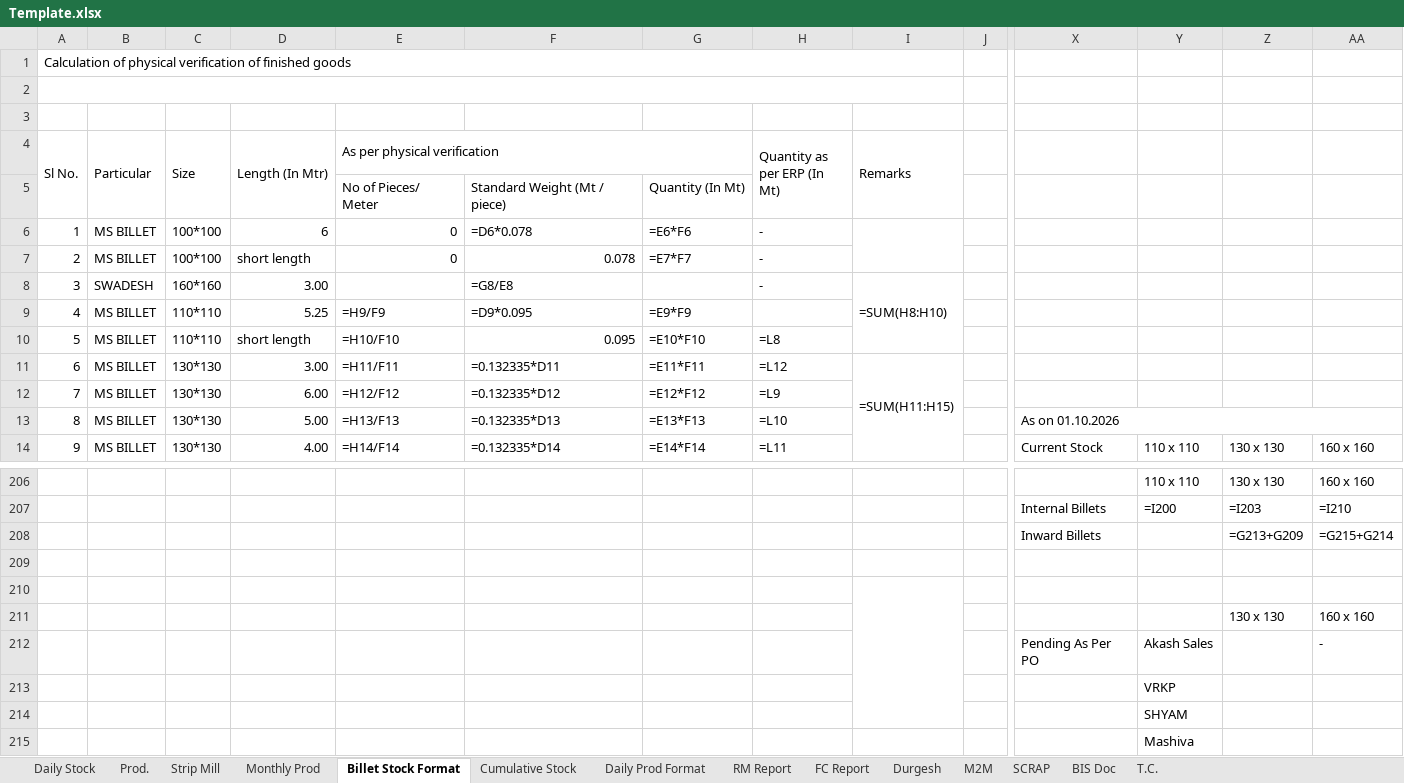
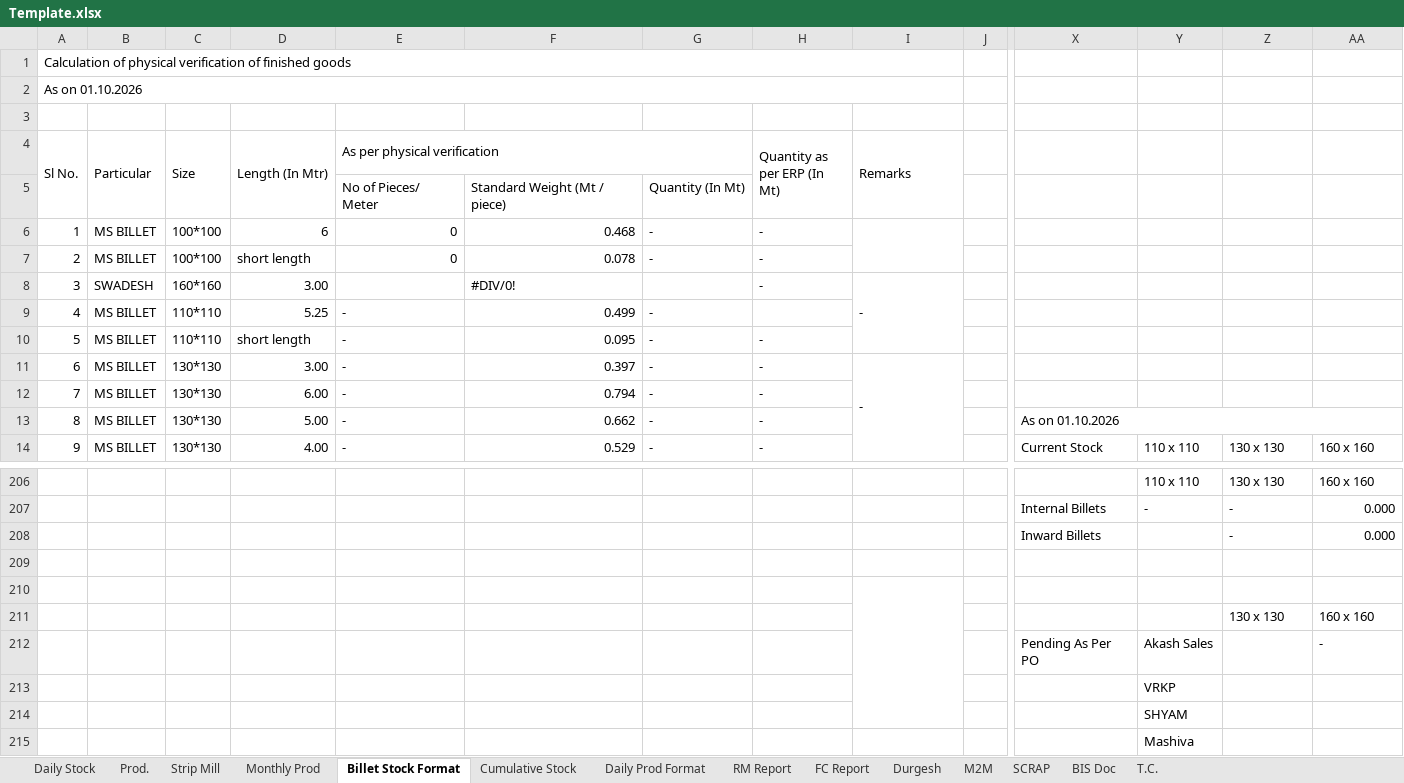
Before and after one commit to mishrachemist/mishrachemist.github.io, an Excel workbook: formats/Template.xlsx, sheet Billet Stock Format, drawn as a sheet; only a part is shown, gaps mark what is left out; values as stored, in another font and other column widths than the file's, no cell formats; formulas without a stored value are shown as written; removed rows and columns are numbered as before the commit, all else as after; rows hold the shown columns only; the diff covers the shown part only; the diff names each change by its address in the sheet, - before the commit and + after, or states it on an @@ line.

```diff
--- a/formats/Template.xlsx (sheet Billet Stock Format)
+++ b/formats/Template.xlsx (sheet Billet Stock Format)
-A2 (Sl No.): (empty)
+A2 (Sl No.): As on 01.10.2026
-F6: =D6*0.078
+F6: 0.468
-G6: =E6*F6
+G6: -
-G7: =E7*F7
+G7: -
-F8: =G8/E8
+F8: #DIV/0!
-I8 (Remarks): =SUM(H8:H10)
+I8 (Remarks): -
-E9 (As per physical verification): =H9/F9
+E9 (As per physical verification): -
-F9: =D9*0.095
+F9: 0.499
-G9: =E9*F9
+G9: -
-E10 (As per physical verification): =H10/F10
+E10 (As per physical verification): -
-G10: =E10*F10
+G10: -
-H10 (Quantity as per ERP (In Mt)): =L8
+H10 (Quantity as per ERP (In Mt)): -
-E11 (As per physical verification): =H11/F11
+E11 (As per physical verification): -
-F11: =0.132335*D11
+F11: 0.397
-G11: =E11*F11
+G11: -
-H11 (Quantity as per ERP (In Mt)): =L12
+H11 (Quantity as per ERP (In Mt)): -
-I11 (Remarks): =SUM(H11:H15)
+I11 (Remarks): -
-E12 (As per physical verification): =H12/F12
+E12 (As per physical verification): -
-F12: =0.132335*D12
+F12: 0.794
-G12: =E12*F12
+G12: -
-H12 (Quantity as per ERP (In Mt)): =L9
+H12 (Quantity as per ERP (In Mt)): -
-E13 (As per physical verification): =H13/F13
+E13 (As per physical verification): -
-F13: =0.132335*D13
+F13: 0.662
-G13: =E13*F13
+G13: -
-H13 (Quantity as per ERP (In Mt)): =L10
+H13 (Quantity as per ERP (In Mt)): -
-E14 (As per physical verification): =H14/F14
+E14 (As per physical verification): -
-F14: =0.132335*D14
+F14: 0.529
-G14: =E14*F14
+G14: -
-H14 (Quantity as per ERP (In Mt)): =L11
+H14 (Quantity as per ERP (In Mt)): -
-row 207:  |  |  |  |  |  |  |  |  |  | Internal Billets | =I200 | =I203 | =I210
-row 208:  |  |  |  |  |  |  |  |  |  | Inward Billets |  | =G213+G209 | =G215+G214
+row 207:  |  |  |  |  |  |  |  |  |  | Internal Billets | - | - | 0.000
+row 208:  |  |  |  |  |  |  |  |  |  | Inward Billets |  | - | 0.000
```
Also changed, not shown: other rows of this sheet, sheet BIS Doc, sheet T.C., sheet Prod., sheet Daily Prod Format, sheet RM Report, sheet FC Report, 5 more sheets, cell formats, hidden cells.
